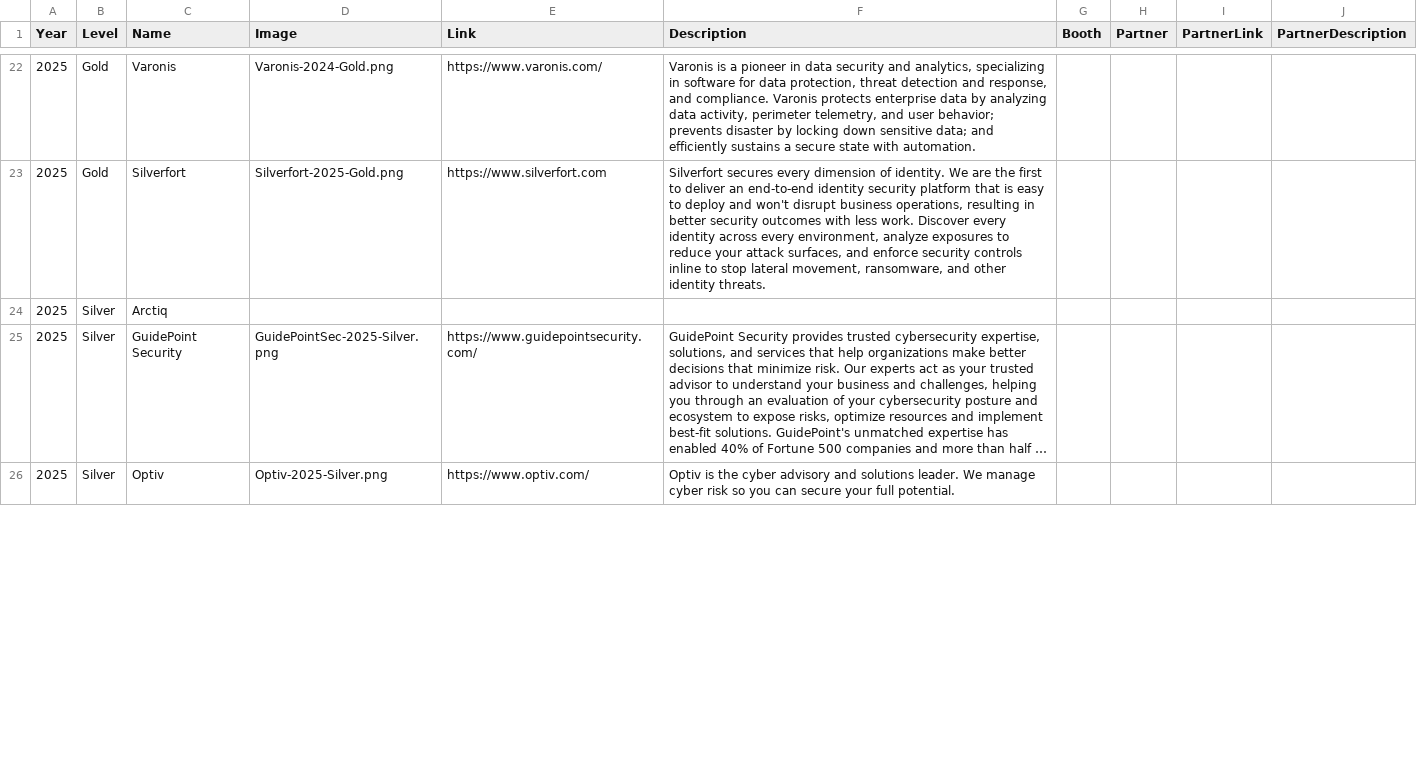
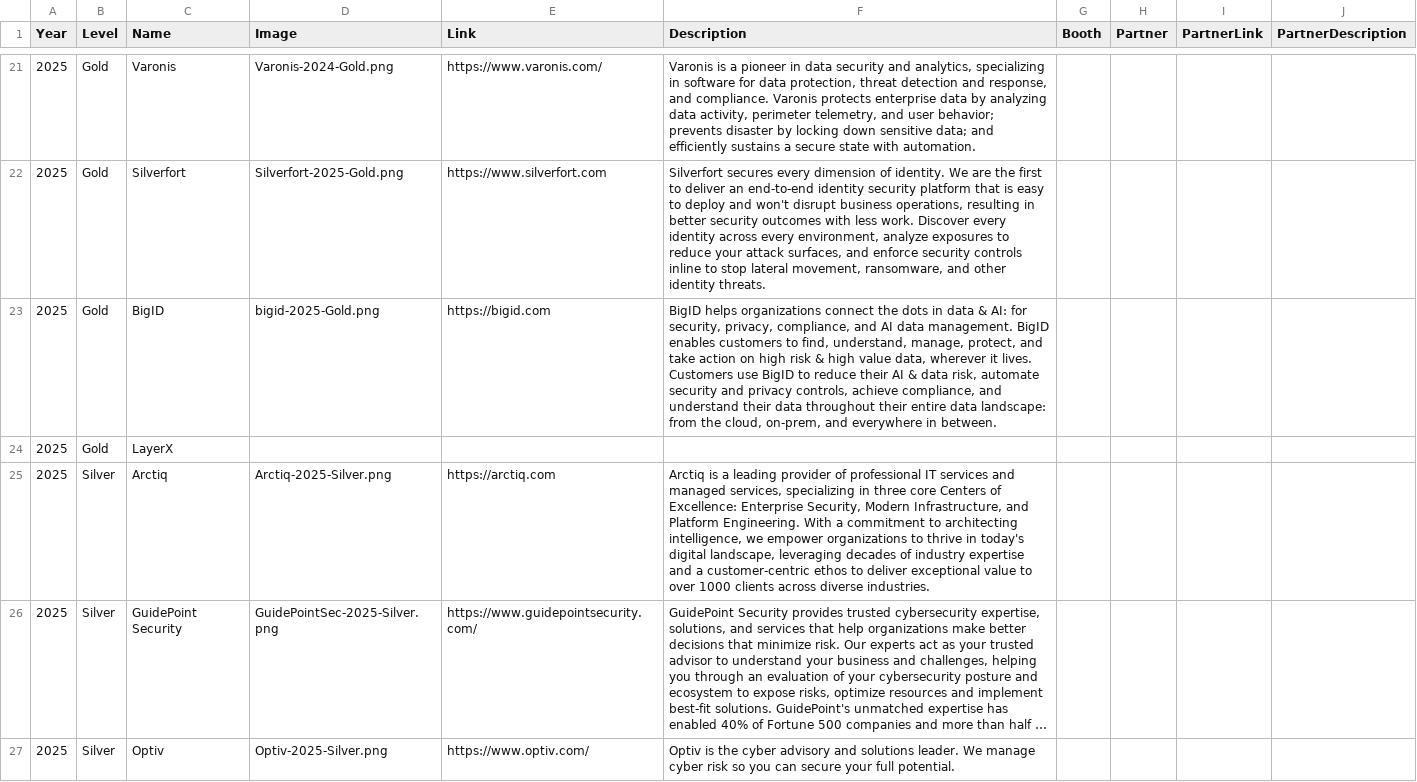
Before and after one commit to rocissa/rss-website, a CSV file: _data/sponsors/2025 - full.csv, drawn as a sheet; only a part is shown, gaps mark what is left out; long unchanged cells end in …; addresses are those after the commit; the diff covers the shown part only; the diff names each change by its address in the sheet, - before the commit and + after, or states it on an @@ line.

```diff
--- a/_data/sponsors/2025 - full.csv
+++ b/_data/sponsors/2025 - full.csv
+row 23: 2025 | Gold | BigID | bigid-2025-Gold.png | https://bigid.com | BigID helps organizations connect the dots in data & AI: for security, privacy, compliance, and AI data management. BigID enables customers to find, understand, manage, protect, and take action on high risk & high value data, wherever it lives. Customers use BigID to reduce their AI & data risk, automate security and privacy controls, achieve compliance, and understand their data throughout their entire data landscape: from the cloud, on-prem, and everywhere in between.
+row 24: 2025 | Gold | LayerX
-D25 (Image): (empty)
+D25 (Image): Arctiq-2025-Silver.png
-E25 (Link): (empty)
+E25 (Link): https://arctiq.com
-F25 (Description): (empty)
+F25 (Description): Arctiq is a leading provider of professional IT services and managed services, specializing in three core Centers of Excellence: Enterprise Security, Modern Infrastructure, and Platform Engineering. With a commitment to architecting intelligence, we empower organizations to thrive in today's digital landscape, leveraging decades of industry expertise and a customer-centric ethos to deliver exceptional value to over 1000 clients across diverse industries.
```
Also changed, not shown: 2 removed rows and 9 edited cells elsewhere in this file, _data/sponsors/2025.csv, 6 other files.
